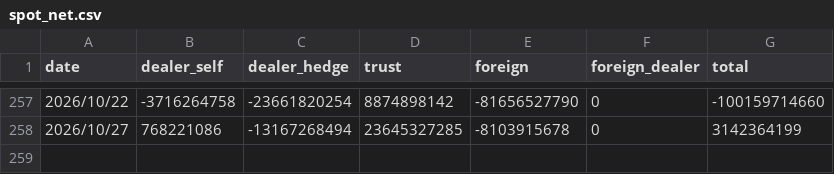
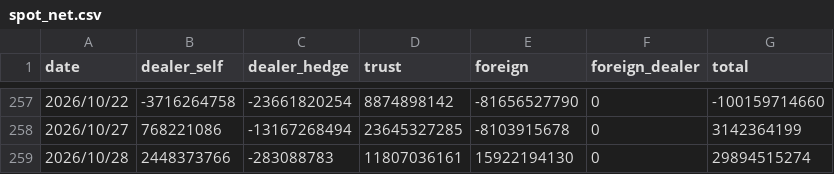
Before and after one commit to uptronyx-debug/taifex-oi-scraper, a CSV file: data/spot_net.csv, drawn as a sheet; only a part is shown, gaps mark what is left out; the diff names each change by its address in the sheet, - before the commit and + after, or states it on an @@ line.

```diff
--- a/data/spot_net.csv
+++ b/data/spot_net.csv
+row 259: 2026/10/28 | 2448373766 | -283088783 | 11807036161 | 15922194130 | 0 | 29894515274
```
